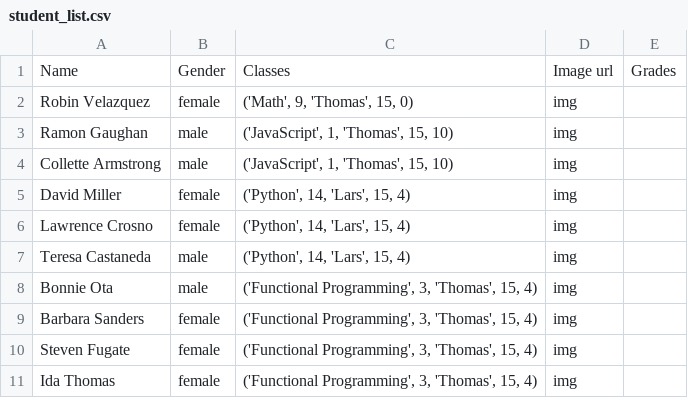
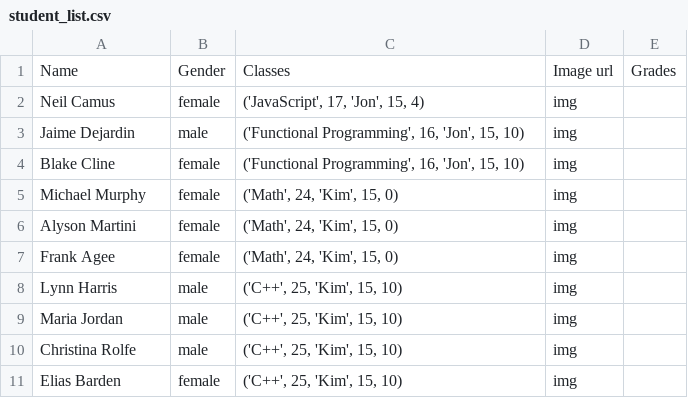
Before and after one commit to josefmarcc/python_handin_template, a CSV file: exercises03_modules/student_list.csv, drawn as a sheet.

```diff
--- a/exercises03_modules/student_list.csv
+++ b/exercises03_modules/student_list.csv
@@ -1,11 +1,11 @@
 Name,Gender,Classes,Image url,Grades
-Robin Velazquez,female,"('Math', 9, 'Thomas', 15, 0)",img
-Ramon Gaughan,male,"('JavaScript', 1, 'Thomas', 15, 10)",img
-Collette Armstrong,male,"('JavaScript', 1, 'Thomas', 15, 10)",img
-David Miller,female,"('Python', 14, 'Lars', 15, 4)",img
-Lawrence Crosno,female,"('Python', 14, 'Lars', 15, 4)",img
-Teresa Castaneda,male,"('Python', 14, 'Lars', 15, 4)",img
-Bonnie Ota,male,"('Functional Programming', 3, 'Thomas', 15, 4)",img
-Barbara Sanders,female,"('Functional Programming', 3, 'Thomas', 15, 4)",img
-Steven Fugate,female,"('Functional Programming', 3, 'Thomas', 15, 4)",img
-Ida Thomas,female,"('Functional Programming', 3, 'Thomas', 15, 4)",img
+Neil Camus,female,"('JavaScript', 17, 'Jon', 15, 4)",img
+Jaime Dejardin,male,"('Functional Programming', 16, 'Jon', 15, 10)",img
+Blake Cline,female,"('Functional Programming', 16, 'Jon', 15, 10)",img
+Michael Murphy,female,"('Math', 24, 'Kim', 15, 0)",img
+Alyson Martini,female,"('Math', 24, 'Kim', 15, 0)",img
+Frank Agee,female,"('Math', 24, 'Kim', 15, 0)",img
+Lynn Harris,male,"('C++', 25, 'Kim', 15, 10)",img
+Maria Jordan,male,"('C++', 25, 'Kim', 15, 10)",img
+Christina Rolfe,male,"('C++', 25, 'Kim', 15, 10)",img
+Elias Barden,female,"('C++', 25, 'Kim', 15, 10)",img
```
Also changed, not shown: 2 other files.
